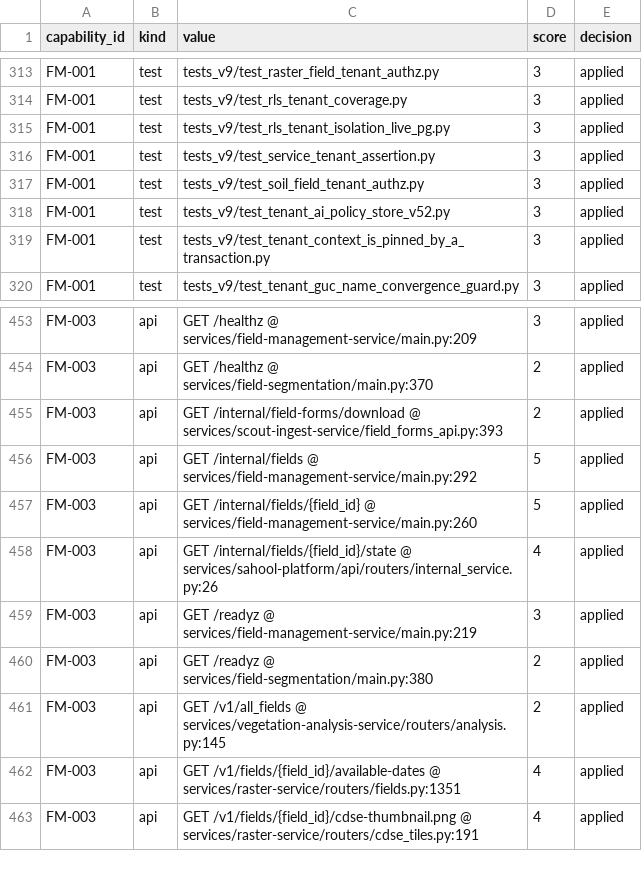
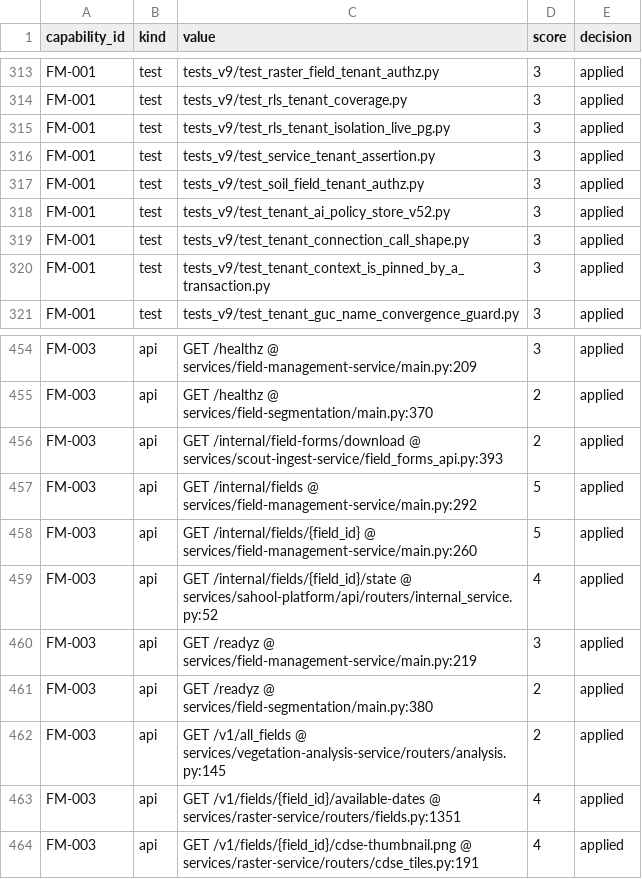
Before and after one commit to kafaat/ai_platform_complete_v2.0.0_enhanced, a CSV file: capabilities/generated/capability_link_candidates.csv, drawn as a sheet; only a part is shown, gaps mark what is left out.

Commit message:
عطلٌ يتنكّر في زيّ عُطلٍ آخر · وحكمُ اعتمادٍ كان يُكتَب مرّتين (#973)
٢٤ نداءً لـ`tenant_connection` كانت ترفع `AttributeError` حتماً مع قاعدةٍ حيّة،
ولا تظهر قطُّ حيث تُقاس: `get_pool()` ترمي ٥٠٣ قبل أن تمسّ الوسيط، فيُعطي الشكلان
الجوابَ نفسَه بالحرف في كلّ بيئةٍ بلا قاعدة — وهي بيئةُ الاختبارات وCI.

وحيث يظهر يكون مقنّعاً: ١٦/١٦ في gis_cloud_native ⇒ ٥٠٣ «القاعدة غير متاحة»
(جملةٌ كاذبة)؛ وفي irrigation_mpc المصائدُ fail-closed ⇒ «هذا الحقلُ ليس لك»
وهو حقلُه. التصميمُ الأمينُ نفسُه هو ما أخفى العطل.

وموضعان ينادِيان `main.tenant_connection_for` — دالّةً لا وجودَ لها؛ ولم تُخترَع:
سياقُ المستأجِر وحدَه يترك GUCين يقرؤهما ٢٨ موضعاً في migrations، فصُرِّحت هويّةُ
الخدمة كائناً كامل السمات بدور VIEWER.

وحكمُ الاعتماد صار تعريفاً واحداً: المُحكِّم يستورد `BLOCKERS` ويُفوِّض إلى
`check_files()` بدل قائمةٍ ثانيةٍ وحكمٍ ثانٍ لم يتّفقا (٤ حواجز مقابل ٥).

وثلاثةُ اختباراتٍ كانت تحرس العطل قُلِبت مراسيها ولم تُحذَف، ومنها تأكيدٌ على
وجود نداءٍ لدالّةٍ معدومة.

مقيس: ٢٤ ⇒ ٠ · ٦٣ فحصاً خضراء · ٤/٤ طفرات مقتولة · وتعليقا مراجعةٍ آليّة عولِجا.

حدُّ صدقٍ مُعلَن: كلُّه ساكن — أُثبِت أنّ الشكلَ صحّ لا أنّ المسارات تعمل؛ ونقلُ
الأدلّة بين وظائف الـworkflow ما يزال غائباً فالاعتمادُ الشرعيُّ مستحيل.

```diff
--- a/capabilities/generated/capability_link_candidates.csv
+++ b/capabilities/generated/capability_link_candidates.csv
@@ -318,2 +318,3 @@ FM-001,test,tests_v9/test_soil_field_tenant_authz.py,3,applied
 FM-001,test,tests_v9/test_tenant_ai_policy_store_v52.py,3,applied
+FM-001,test,tests_v9/test_tenant_connection_call_shape.py,3,applied
 FM-001,test,tests_v9/test_tenant_context_is_pinned_by_a_transaction.py,3,applied
@@ -457,3 +458,3 @@ FM-003,api,GET /internal/fields @ services/field-management-service/main.py:292,
 FM-003,api,GET /internal/fields/{field_id} @ services/field-management-service/main.py:260,5,applied
-FM-003,api,GET /internal/fields/{field_id}/state @ services/sahool-platform/api/routers/internal_service.py:26,4,applied
+FM-003,api,GET /internal/fields/{field_id}/state @ services/sahool-platform/api/routers/internal_service.py:52,4,applied
 FM-003,api,GET /readyz @ services/field-management-service/main.py:219,3,applied
```
Also changed, not shown: api_versioning_inventory.csv, docs/capability-registry/generated/mapping/capability_mapping.csv, 51 other files.
